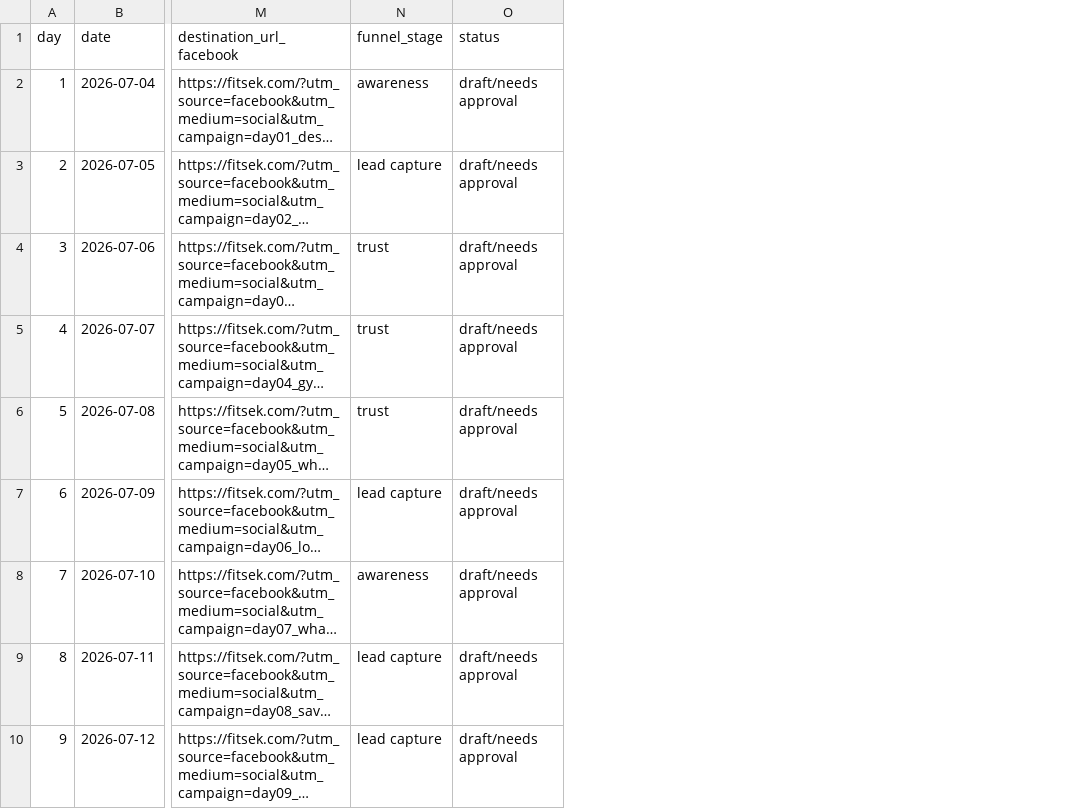
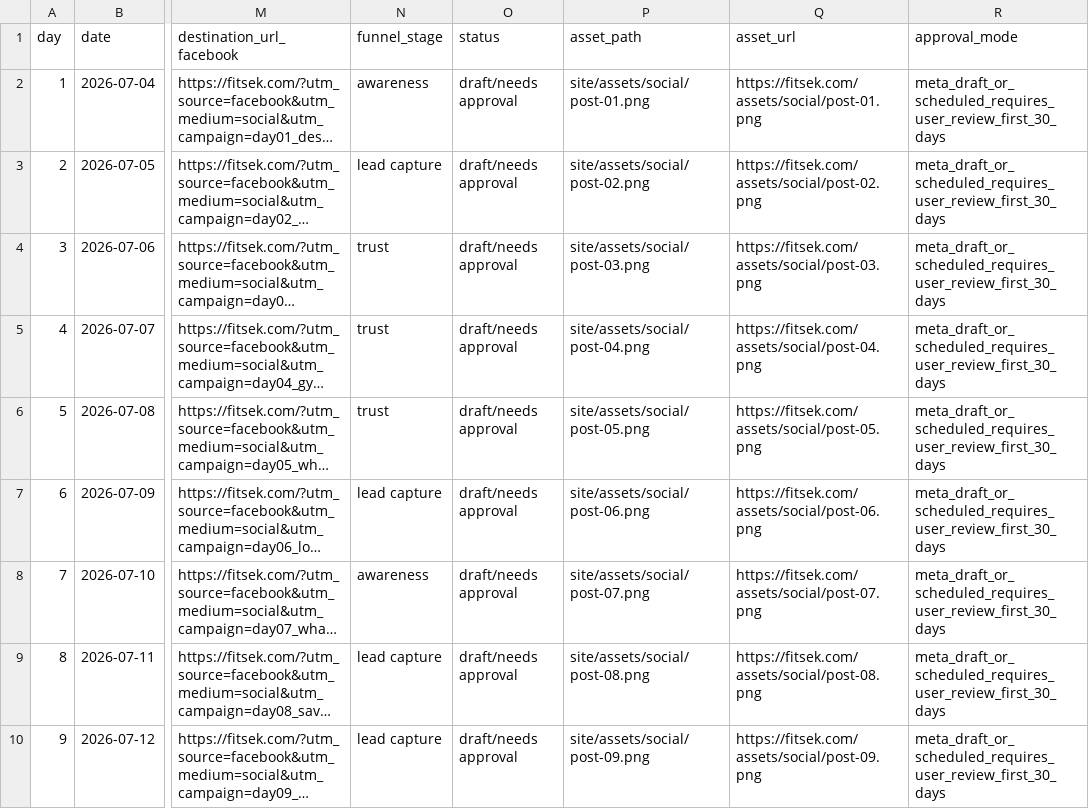
Before and after one commit to eizoefoer/fitsek, a CSV file: content/social/30-day-calendar.csv, drawn as a sheet; only a part is shown, gaps mark what is left out; long unchanged cells end in …; the diff names each change by its address in the sheet, - before the commit and + after, or states it on an @@ line.

Commit message:
feat: add Fitsek Meta automation and brand refresh

```diff
--- a/content/social/30-day-calendar.csv
+++ b/content/social/30-day-calendar.csv
+column P (asset_path), rows 2-10: site/assets/social/post-01.png | site/assets/social/post-02.png | site/assets/social/post-03.png | site/assets/social/post-04.png | site/assets/social/post-05.png | site/assets/social/post-06.png | site/assets/social/post-07.png | site/assets/social/post-08.png | site/assets/social/post-09.png
+column Q (asset_url), rows 2-10: https://fitsek.com/assets/social/post-01.png | https://fitsek.com/assets/social/post-02.png | https://fitsek.com/assets/social/post-03.png | https://fitsek.com/assets/social/post-04.png | https://fitsek.com/assets/social/post-05.png | https://fitsek.com/assets/social/post-06.png | https://fitsek.com/assets/social/post-07.png | https://fitsek.com/assets/social/post-08.png | https://fitsek.com/assets/social/post-09.png
+column R (approval_mode), rows 2-10: all meta_draft_or_scheduled_requires_user_review_first_30_days
```
Also changed, not shown: 41 other files.
